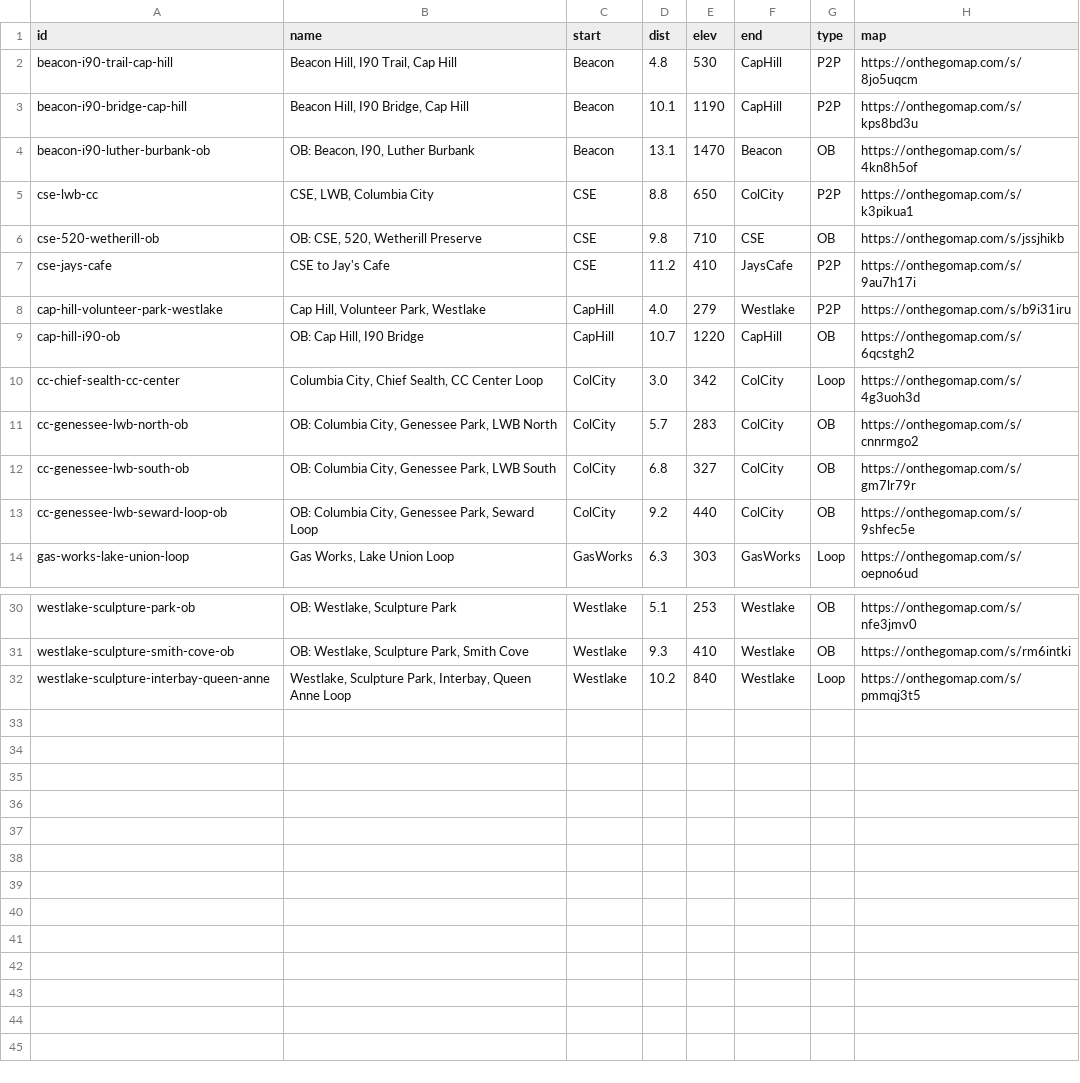
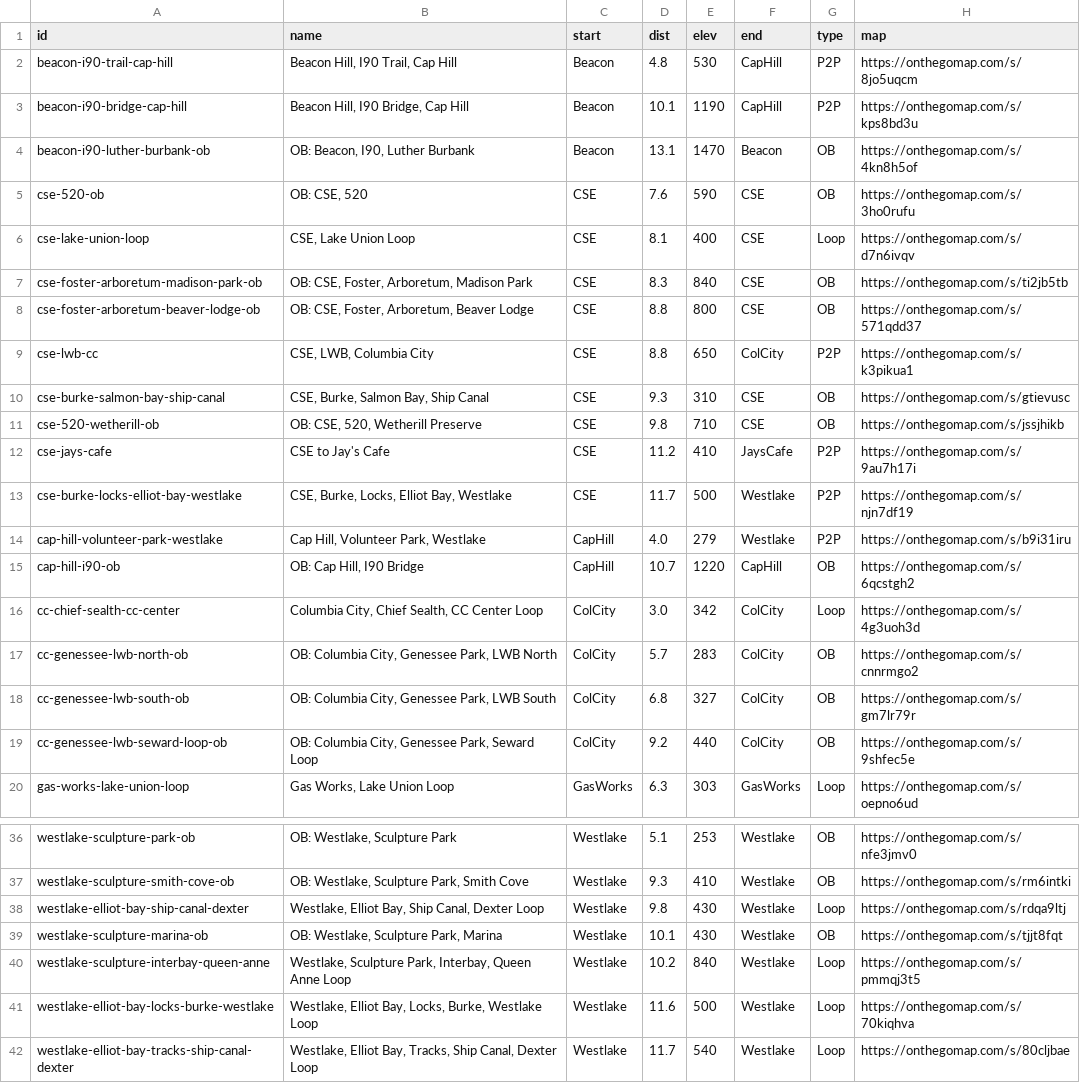
Before and after one commit to raceconditionrunning/raceconditionrunning.github.io, a CSV file: _data/route-db.csv, drawn as a sheet; only a part is shown, gaps mark what is left out.

Commit message:
add more routes to the db

```diff
--- a/_data/route-db.csv
+++ b/_data/route-db.csv
@@ -4,5 +4,11 @@
 "beacon-i90-luther-burbank-ob","OB: Beacon, I90, Luther Burbank","Beacon","13.1","1470","Beacon","OB","https://onthegomap.com/s/4kn8h5of"
+"cse-520-ob","OB: CSE, 520","CSE","7.6","590","CSE","OB","https://onthegomap.com/s/3ho0rufu"
+"cse-lake-union-loop","CSE, Lake Union Loop","CSE","8.1","400","CSE","Loop","https://onthegomap.com/s/d7n6ivqv"
+"cse-foster-arboretum-madison-park-ob","OB: CSE, Foster, Arboretum, Madison Park","CSE","8.3","840","CSE","OB","https://onthegomap.com/s/ti2jb5tb"
+"cse-foster-arboretum-beaver-lodge-ob","OB: CSE, Foster, Arboretum, Beaver Lodge","CSE","8.8","800","CSE","OB","https://onthegomap.com/s/571qdd37"
 "cse-lwb-cc","CSE, LWB, Columbia City","CSE","8.8","650","ColCity","P2P","https://onthegomap.com/s/k3pikua1"
+"cse-burke-salmon-bay-ship-canal","CSE, Burke, Salmon Bay, Ship Canal","CSE","9.3","310","CSE","OB","https://onthegomap.com/s/gtievusc"
 "cse-520-wetherill-ob","OB: CSE, 520, Wetherill Preserve","CSE","9.8","710","CSE","OB","https://onthegomap.com/s/jssjhikb"
 "cse-jays-cafe","CSE to Jay's Cafe","CSE","11.2","410","JaysCafe","P2P","https://onthegomap.com/s/9au7h17i"
+"cse-burke-locks-elliot-bay-westlake","CSE, Burke, Locks, Elliot Bay, Westlake","CSE","11.7","500","Westlake","P2P","https://onthegomap.com/s/njn7df19"
 "cap-hill-volunteer-park-westlake","Cap Hill, Volunteer Park, Westlake","CapHill","4.0","279","Westlake","P2P","https://onthegomap.com/s/b9i31iru"
@@ -31,2 +37,6 @@
 "westlake-sculpture-smith-cove-ob","OB: Westlake, Sculpture Park, Smith Cove","Westlake","9.3","410","Westlake","OB","https://onthegomap.com/s/rm6intki"
+"westlake-elliot-bay-ship-canal-dexter","Westlake, Elliot Bay, Ship Canal, Dexter Loop","Westlake","9.8","430","Westlake","Loop","https://onthegomap.com/s/rdqa9ltj"
+"westlake-sculpture-marina-ob","OB: Westlake, Sculpture Park, Marina","Westlake","10.1","430","Westlake","OB","https://onthegomap.com/s/tjjt8fqt"
 "westlake-sculpture-interbay-queen-anne","Westlake, Sculpture Park, Interbay, Queen Anne Loop","Westlake","10.2","840","Westlake","Loop","https://onthegomap.com/s/pmmqj3t5"
+"westlake-elliot-bay-locks-burke-westlake","Westlake, Elliot Bay, Locks, Burke, Westlake Loop","Westlake","11.6","500","Westlake","Loop","https://onthegomap.com/s/70kiqhva"
+"westlake-elliot-bay-tracks-ship-canal-dexter","Westlake, Elliot Bay, Tracks, Ship Canal, Dexter Loop","Westlake","11.7","540","Westlake","Loop","https://onthegomap.com/s/80cljbae"
```
Also changed, not shown: 10 other files.
